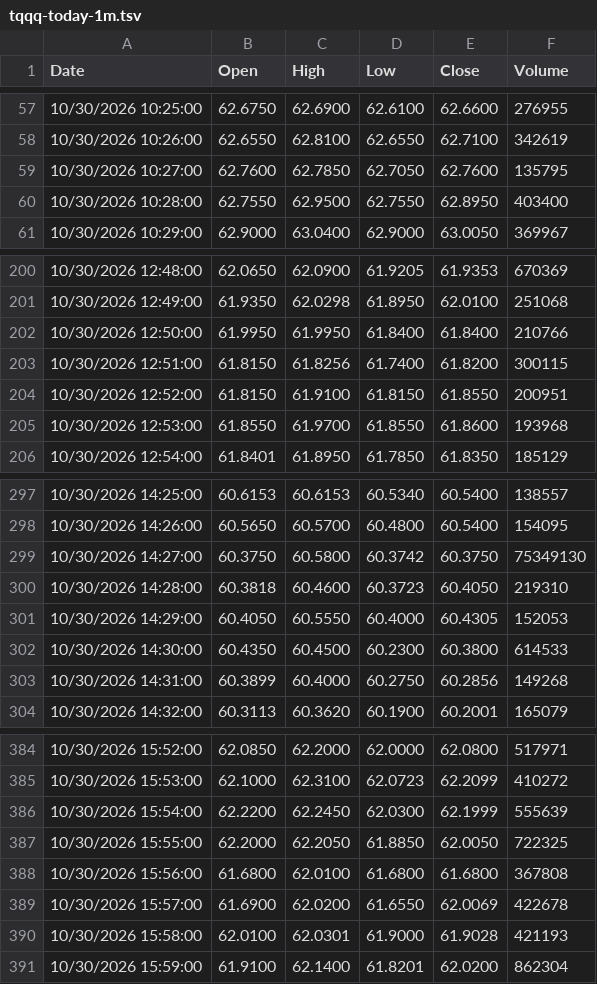
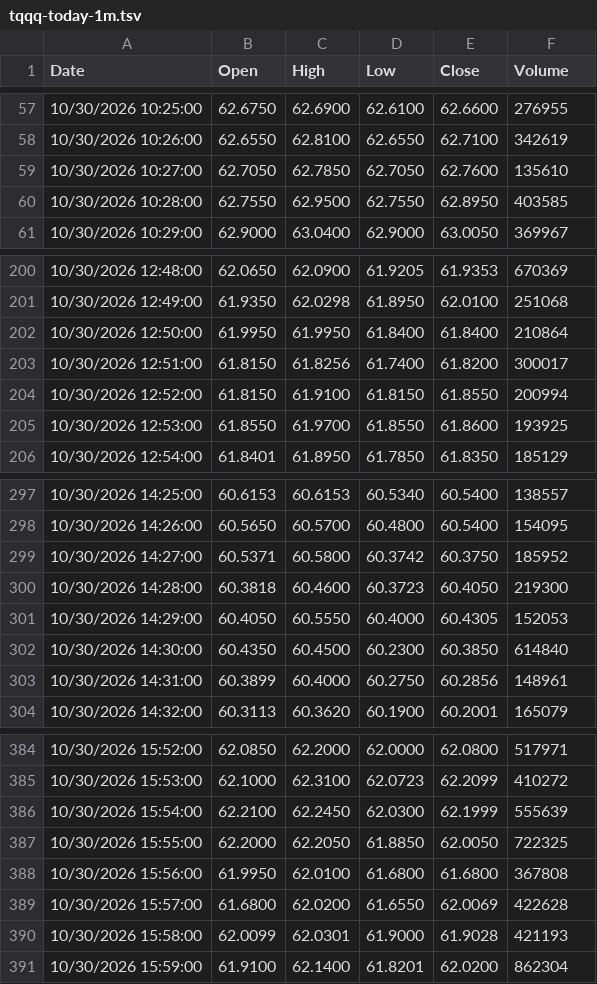
Before and after one commit to bumbeishvili/tqqq.networthcast.com, a TSV file: data/intraday/tqqq-today-1m.tsv, drawn as a sheet; only a part is shown, gaps mark what is left out; the diff covers the shown part only.

```diff
--- a/data/intraday/tqqq-today-1m.tsv
+++ b/data/intraday/tqqq-today-1m.tsv
@@ -58,4 +58,4 @@ Date	Open	High	Low	Close	Volume
 10/30/2026 10:26:00	62.6550	62.8100	62.6550	62.7100	342619
-10/30/2026 10:27:00	62.7600	62.7850	62.7050	62.7600	135795
-10/30/2026 10:28:00	62.7550	62.9500	62.7550	62.8950	403400
+10/30/2026 10:27:00	62.7050	62.7850	62.7050	62.7600	135610
+10/30/2026 10:28:00	62.7550	62.9500	62.7550	62.8950	403585
 10/30/2026 10:29:00	62.9000	63.0400	62.9000	63.0050	369967
@@ -201,6 +201,6 @@ Date	Open	High	Low	Close	Volume
 10/30/2026 12:49:00	61.9350	62.0298	61.8950	62.0100	251068
-10/30/2026 12:50:00	61.9950	61.9950	61.8400	61.8400	210766
-10/30/2026 12:51:00	61.8150	61.8256	61.7400	61.8200	300115
-10/30/2026 12:52:00	61.8150	61.9100	61.8150	61.8550	200951
-10/30/2026 12:53:00	61.8550	61.9700	61.8550	61.8600	193968
+10/30/2026 12:50:00	61.9950	61.9950	61.8400	61.8400	210864
+10/30/2026 12:51:00	61.8150	61.8256	61.7400	61.8200	300017
+10/30/2026 12:52:00	61.8150	61.9100	61.8150	61.8550	200994
+10/30/2026 12:53:00	61.8550	61.9700	61.8550	61.8600	193925
 10/30/2026 12:54:00	61.8401	61.8950	61.7850	61.8350	185129
@@ -298,7 +298,7 @@ Date	Open	High	Low	Close	Volume
 10/30/2026 14:26:00	60.5650	60.5700	60.4800	60.5400	154095
-10/30/2026 14:27:00	60.3750	60.5800	60.3742	60.3750	75349130
-10/30/2026 14:28:00	60.3818	60.4600	60.3723	60.4050	219310
+10/30/2026 14:27:00	60.5371	60.5800	60.3742	60.3750	185952
+10/30/2026 14:28:00	60.3818	60.4600	60.3723	60.4050	219300
 10/30/2026 14:29:00	60.4050	60.5550	60.4000	60.4305	152053
-10/30/2026 14:30:00	60.4350	60.4500	60.2300	60.3800	614533
-10/30/2026 14:31:00	60.3899	60.4000	60.2750	60.2856	149268
+10/30/2026 14:30:00	60.4350	60.4500	60.2300	60.3850	614840
+10/30/2026 14:31:00	60.3899	60.4000	60.2750	60.2856	148961
 10/30/2026 14:32:00	60.3113	60.3620	60.1900	60.2001	165079
@@ -385,7 +385,7 @@ Date	Open	High	Low	Close	Volume
 10/30/2026 15:53:00	62.1000	62.3100	62.0723	62.2099	410272
-10/30/2026 15:54:00	62.2200	62.2450	62.0300	62.1999	555639
+10/30/2026 15:54:00	62.2100	62.2450	62.0300	62.1999	555639
 10/30/2026 15:55:00	62.2000	62.2050	61.8850	62.0050	722325
-10/30/2026 15:56:00	61.6800	62.0100	61.6800	61.6800	367808
-10/30/2026 15:57:00	61.6900	62.0200	61.6550	62.0069	422678
-10/30/2026 15:58:00	62.0100	62.0301	61.9000	61.9028	421193
+10/30/2026 15:56:00	61.9950	62.0100	61.6800	61.6800	367808
+10/30/2026 15:57:00	61.6800	62.0200	61.6550	62.0069	422628
+10/30/2026 15:58:00	62.0099	62.0301	61.9000	61.9028	421193
 10/30/2026 15:59:00	61.9100	62.1400	61.8201	62.0200	862304
```
Also changed, not shown: 71 edited cells elsewhere in this file, data/nfci.tsv, data/qqq-hl.tsv, 7 other files.
